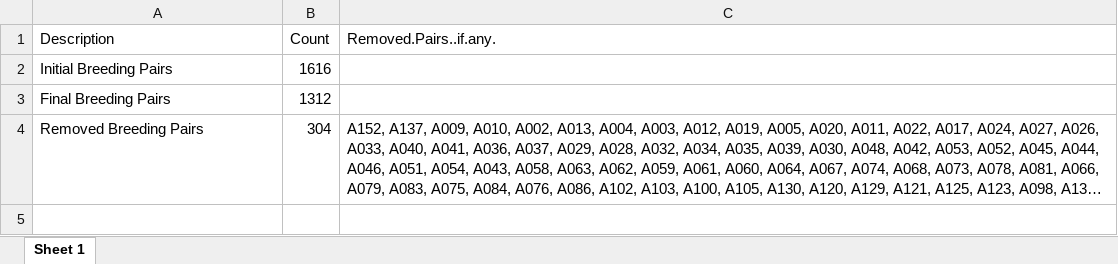
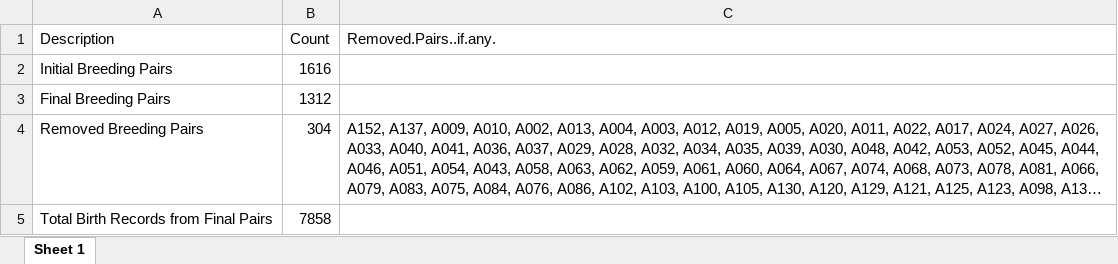
Before and after one commit to KimTuyenHuynhDam/Relatedness_database_pero, an Excel workbook: database/Breeding_Pairs_Summary.xlsx, sheet Sheet 1, drawn as a sheet; long unchanged cells end in …; values as stored, in another font and other column widths than the file's, no borders; the diff names each change by its address in the sheet, - before the commit and + after, or states it on an @@ line.

```diff
--- a/database/Breeding_Pairs_Summary.xlsx (sheet Sheet 1)
+++ b/database/Breeding_Pairs_Summary.xlsx (sheet Sheet 1)
+row 5: Total Birth Records from Final Pairs | 7858
```
Also changed, not shown: database/loss_ratio_litter_table(litters gt 2).xlsx, database/loss_ratio_mice_table(litters gt 2).xlsx, 7 other files.
